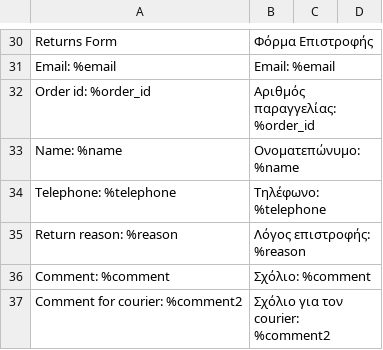
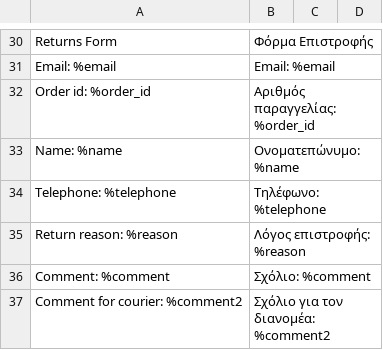
Before and after one commit to johnsw/returnform, a CSV file: i18n/el_GR.csv, drawn as a sheet; only a part is shown, gaps mark what is left out.

Commit message:
Update translation

```diff
--- a/i18n/el_GR.csv
+++ b/i18n/el_GR.csv
@@ -36,2 +36,2 @@
 "Comment: %comment","Σχόλιο: %comment"
-"Comment for courier: %comment2","Σχόλιο για τον courier: %comment2"
+"Comment for courier: %comment2","Σχόλιο για τον διανομέα: %comment2"
```
Also changed, not shown: 2 other files.
